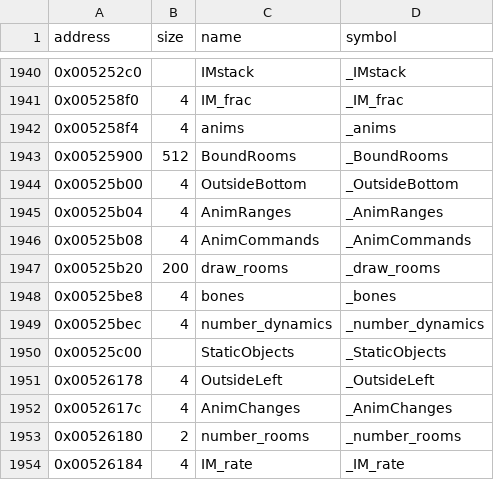
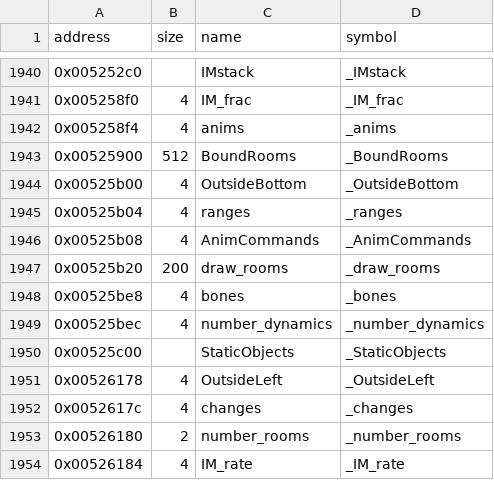
Before and after one commit to LostArtefacts/tr02, a CSV file: config/symbols.csv, drawn as a sheet; only a part is shown, gaps mark what is left out.

```diff
--- a/config/symbols.csv
+++ b/config/symbols.csv
@@ -1944,3 +1944,3 @@ address,size,name,symbol
 0x00525b00,4,OutsideBottom,_OutsideBottom
-0x00525b04,4,AnimRanges,_AnimRanges
+0x00525b04,4,ranges,_ranges
 0x00525b08,4,AnimCommands,_AnimCommands
@@ -1951,3 +1951,3 @@ address,size,name,symbol
 0x00526178,4,OutsideLeft,_OutsideLeft
-0x0052617c,4,AnimChanges,_AnimChanges
+0x0052617c,4,changes,_changes
 0x00526180,2,number_rooms,_number_rooms
```
Also changed, not shown: 2 other files.
